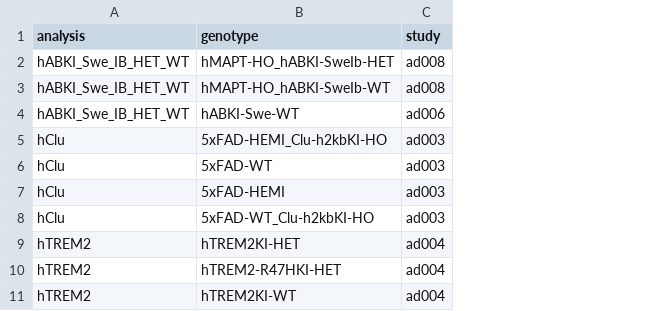
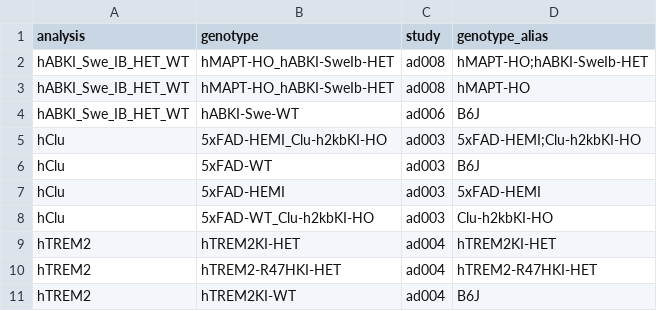
Before and after one commit to gfilimban/modelad_pipeline, a TSV file: proc_update_2/analysis_config.tsv, drawn as a sheet; the diff names each change by its address in the sheet, - before the commit and + after, or states it on an @@ line.

```diff
--- a/proc_update_2/analysis_config.tsv
+++ b/proc_update_2/analysis_config.tsv
+column D (genotype_alias), rows 2-11: hMAPT-HO;hABKI-SweIb-HET | hMAPT-HO | B6J | 5xFAD-HEMI;Clu-h2kbKI-HO | B6J | 5xFAD-HEMI | Clu-h2kbKI-HO | hTREM2KI-HET | hTREM2-R47HKI-HET | B6J
-B3 (genotype): hMAPT-HO_hABKI-SweIb-WT
+B3 (genotype): hMAPT-HO_hABKI-SweIb-HET
```
Also changed, not shown: 2 other files.
